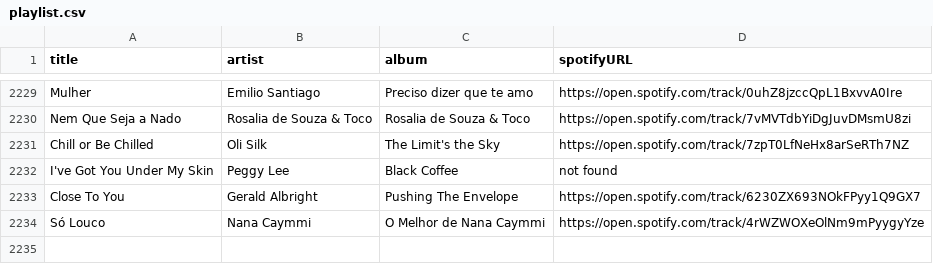
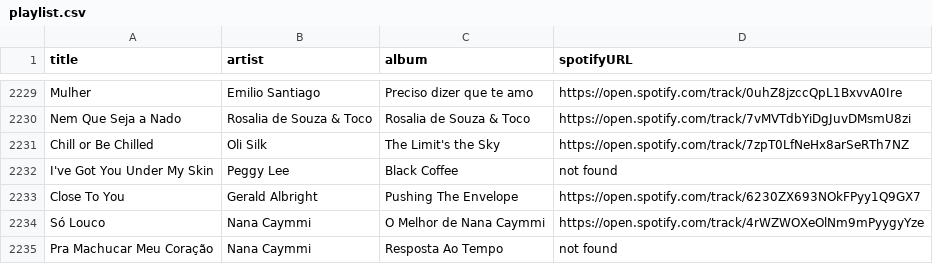
Before and after one commit to albertollamaso/best-bossa-nova-and-jazz-playlist, a CSV file: playlist.csv, drawn as a sheet; only a part is shown, gaps mark what is left out.

```diff
--- a/playlist.csv
+++ b/playlist.csv
@@ -2234 +2234,2 @@ Close To You,Gerald Albright,Pushing The Envelope,https://open.spotify.com/track
 Só Louco,Nana Caymmi,O Melhor de Nana Caymmi,https://open.spotify.com/track/4rWZWOXeOlNm9mPyygyYze
+Pra Machucar Meu Coração,Nana Caymmi,Resposta Ao Tempo,not found
```
Also changed, not shown: 1 other file.
